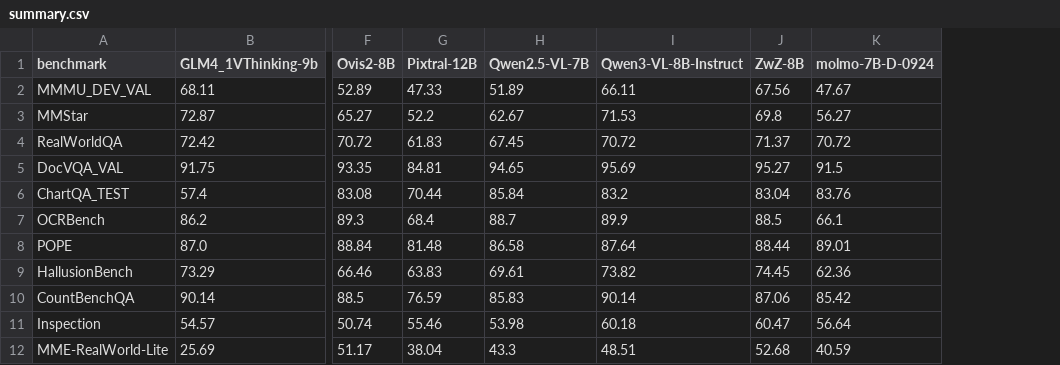
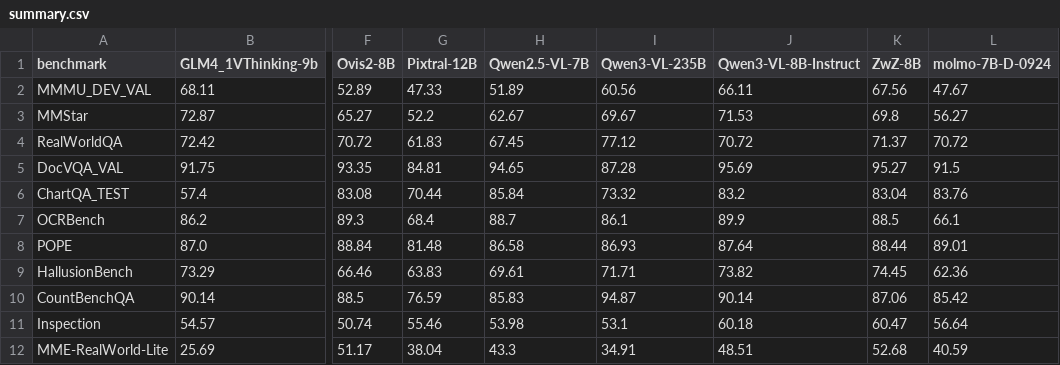
Before and after one commit to choasup/ReseachAgent, a CSV file: benchmarks/vlm-baseline/results/summary.csv, drawn as a sheet; only a part is shown, gaps mark what is left out; the diff names each change by its address in the sheet, - before the commit and + after, or states it on an @@ line.

```diff
--- a/benchmarks/vlm-baseline/results/summary.csv
+++ b/benchmarks/vlm-baseline/results/summary.csv
+column I (Qwen3-VL-235B), rows 2-12: 60.56 | 69.67 | 77.12 | 87.28 | 73.32 | 86.1 | 86.93 | 71.71 | 94.87 | 53.1 | 34.91
```
Also changed, not shown: benchmarks/vlm-baseline/results/summary_zwz_suite.csv, 1 other file.
